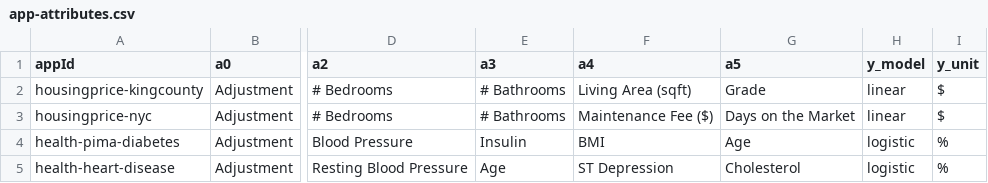
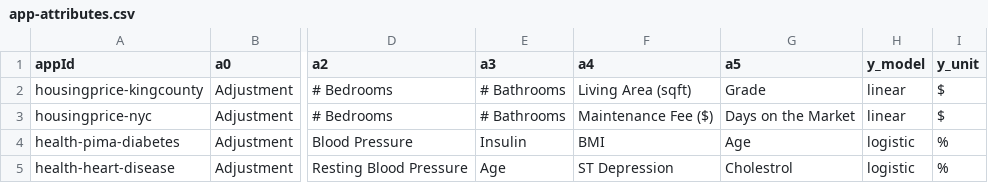
Before and after one commit to ppphhhleo/ppphhhleo.github.io, a CSV file: 2022/app-attributes.csv, drawn as a sheet; only a part is shown, gaps mark what is left out; the diff names each change by its address in the sheet, - before the commit and + after, or states it on an @@ line.

```diff
--- a/2022/app-attributes.csv
+++ b/2022/app-attributes.csv
-G5 (a5): Cholesterol
+G5 (a5): Cholestrol
```
Also changed, not shown: 2022/incremental-xai-app-attributes.csv, 2022/incremental-xai-models.csv, 5 other files.
